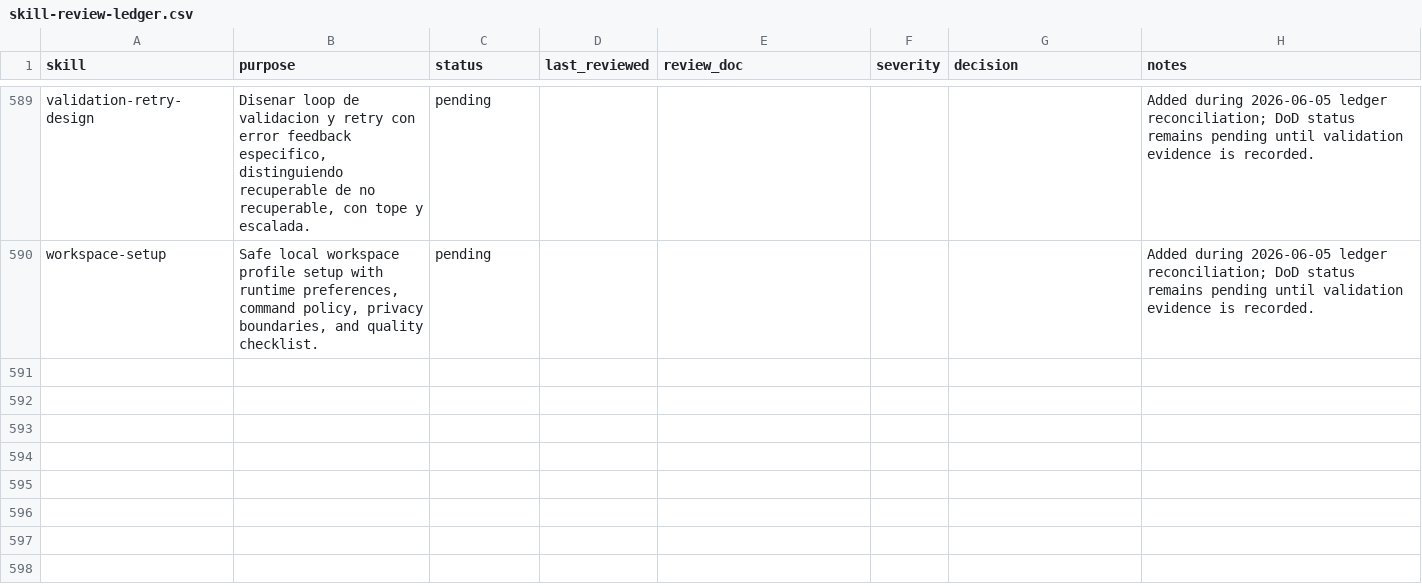
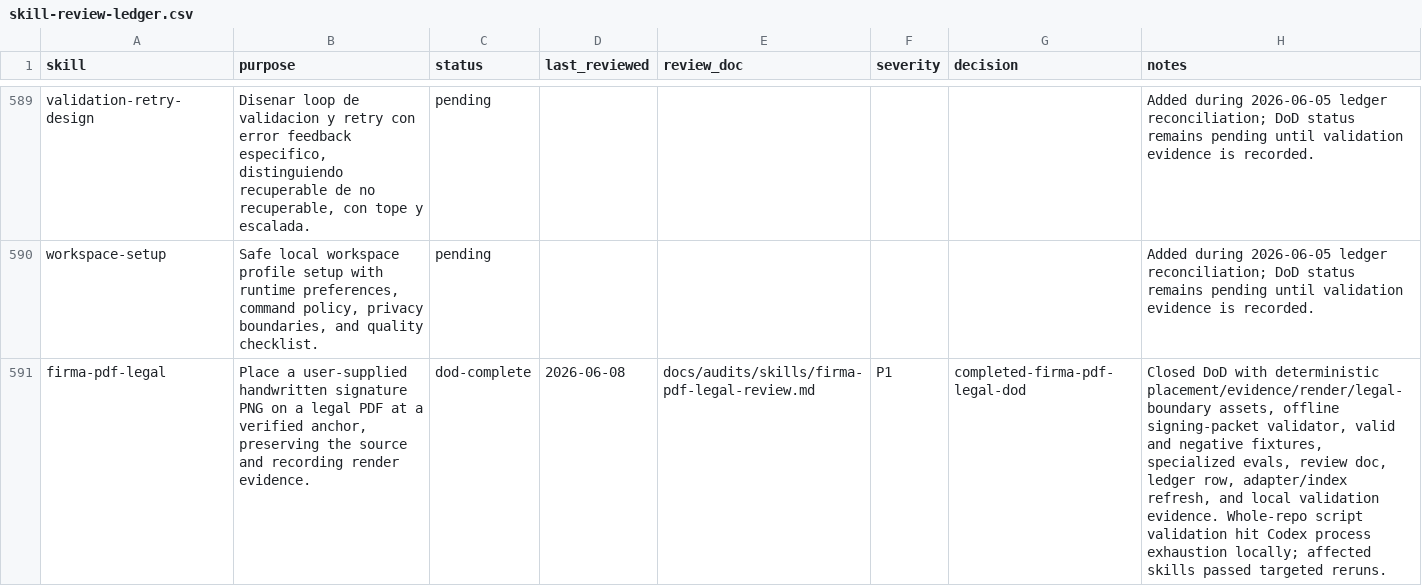
Before and after one commit to JaviMontano/jm-adk-alfa, a CSV file: docs/audits/skill-review-ledger.csv, drawn as a sheet; only a part is shown, gaps mark what is left out; the diff names each change by its address in the sheet, - before the commit and + after, or states it on an @@ line.

Commit message:
Add firma-pdf-legal skill
Harden firma-pdf-legal as a deterministic DoD skill with placement/evidence/render/legal-boundary assets, offline signing-packet validation, fixtures, evals, review evidence, ledger closure, and refreshed generated indexes.

```diff
--- a/docs/audits/skill-review-ledger.csv
+++ b/docs/audits/skill-review-ledger.csv
+row 591: firma-pdf-legal | Place a user-supplied handwritten signature PNG on a legal PDF at a verified anchor, preserving the source and recording render evidence. | dod-complete | 2026-06-08 | docs/audits/skills/firma-pdf-legal-review.md | P1 | completed-firma-pdf-legal-dod | Closed DoD with deterministic placement/evidence/render/legal-boundary assets, offline signing-packet validator, valid and negative fixtures, specialized evals, review doc, ledger row, adapter/index refresh, and local validation evidence. Whole-repo script validation hit Codex process exhaustion locally; affected skills passed targeted reruns.
```
Also changed, not shown: 49 other files.
